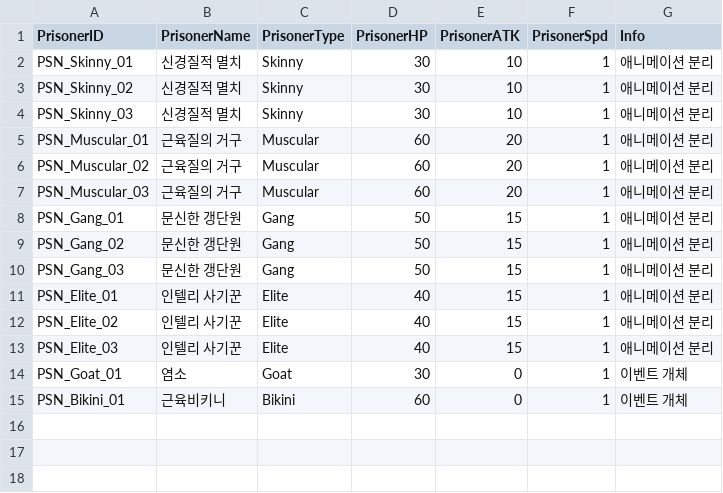
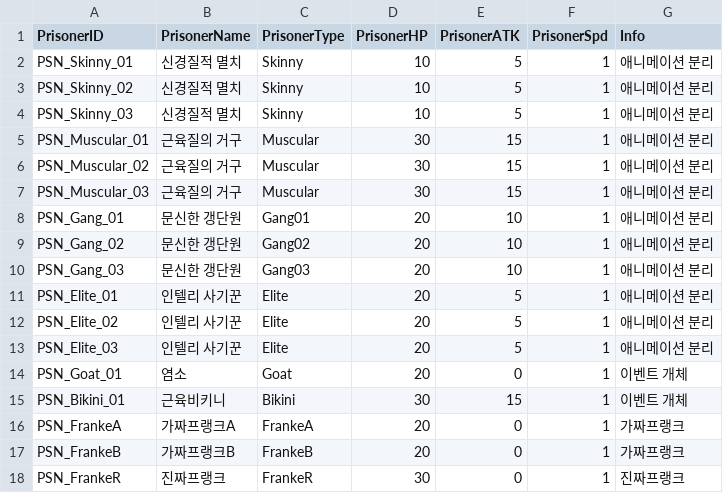
Before and after one commit to whoman4233/CanISleepTonightProject, a CSV file: Assets/07_Data/03_CSV/Prisoner.csv, drawn as a sheet; the diff names each change by its address in the sheet, - before the commit and + after, or states it on an @@ line.

Commit message:
docs: 죄수 스테이터스 수정, 가짜 프랭크/진짜 프랭크 추가

```diff
--- a/Assets/07_Data/03_CSV/Prisoner.csv
+++ b/Assets/07_Data/03_CSV/Prisoner.csv
-D2:D4 (PrisonerHP): 30
+D2:D4 (PrisonerHP): 10
-E2:E4 (PrisonerATK): 10
+E2:E4 (PrisonerATK): 5
-D5:D7 (PrisonerHP): 60
+D5:D7 (PrisonerHP): 30
-E5:E7 (PrisonerATK): 20
+E5:E7 (PrisonerATK): 15
-C8 (PrisonerType): Gang
+C8 (PrisonerType): Gang01
-D8:D10 (PrisonerHP): 50
+D8:D10 (PrisonerHP): 20
-E8:E10 (PrisonerATK): 15
+E8:E10 (PrisonerATK): 10
-C9 (PrisonerType): Gang
+C9 (PrisonerType): Gang02
-C10 (PrisonerType): Gang
+C10 (PrisonerType): Gang03
-D11:D13 (PrisonerHP): 40
+D11:D13 (PrisonerHP): 20
-E11:E13 (PrisonerATK): 15
+E11:E13 (PrisonerATK): 5
-D14 (PrisonerHP): 30
+D14 (PrisonerHP): 20
-D15 (PrisonerHP): 60
+D15 (PrisonerHP): 30
-E15 (PrisonerATK): 0
+E15 (PrisonerATK): 15
+row 16: PSN_FrankeA | 가짜프랭크A | FrankeA | 20 | 0 | 1 | 가짜프랭크
+row 17: PSN_FrankeB | 가짜프랭크B | FrankeB | 20 | 0 | 1 | 가짜프랭크
+row 18: PSN_FrankeR | 진짜프랭크 | FrankeR | 30 | 0 | 1 | 진짜프랭크
```
